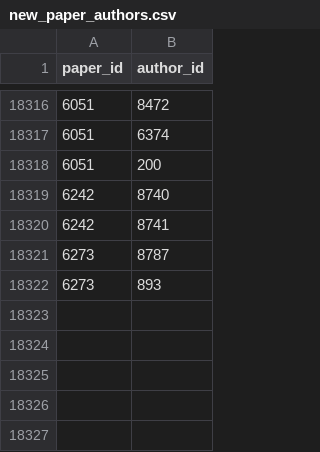
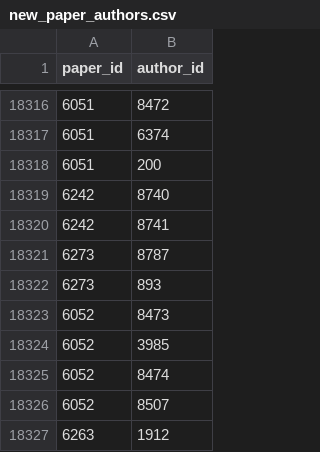
Before and after one commit to TheDutchDevil/SnoBall, a CSV file: Execute/Papers/new_paper_authors.csv, drawn as a sheet; only a part is shown, gaps mark what is left out; the diff names each change by its address in the sheet, - before the commit and + after, or states it on an @@ line.

```diff
--- a/Execute/Papers/new_paper_authors.csv
+++ b/Execute/Papers/new_paper_authors.csv
+row 18323: 6052 | 8473
+row 18324: 6052 | 3985
+row 18325: 6052 | 8474
+row 18326: 6052 | 8507
+row 18327: 6263 | 1912
```
Also changed, not shown: Execute/Papers/paper_authors.csv.
